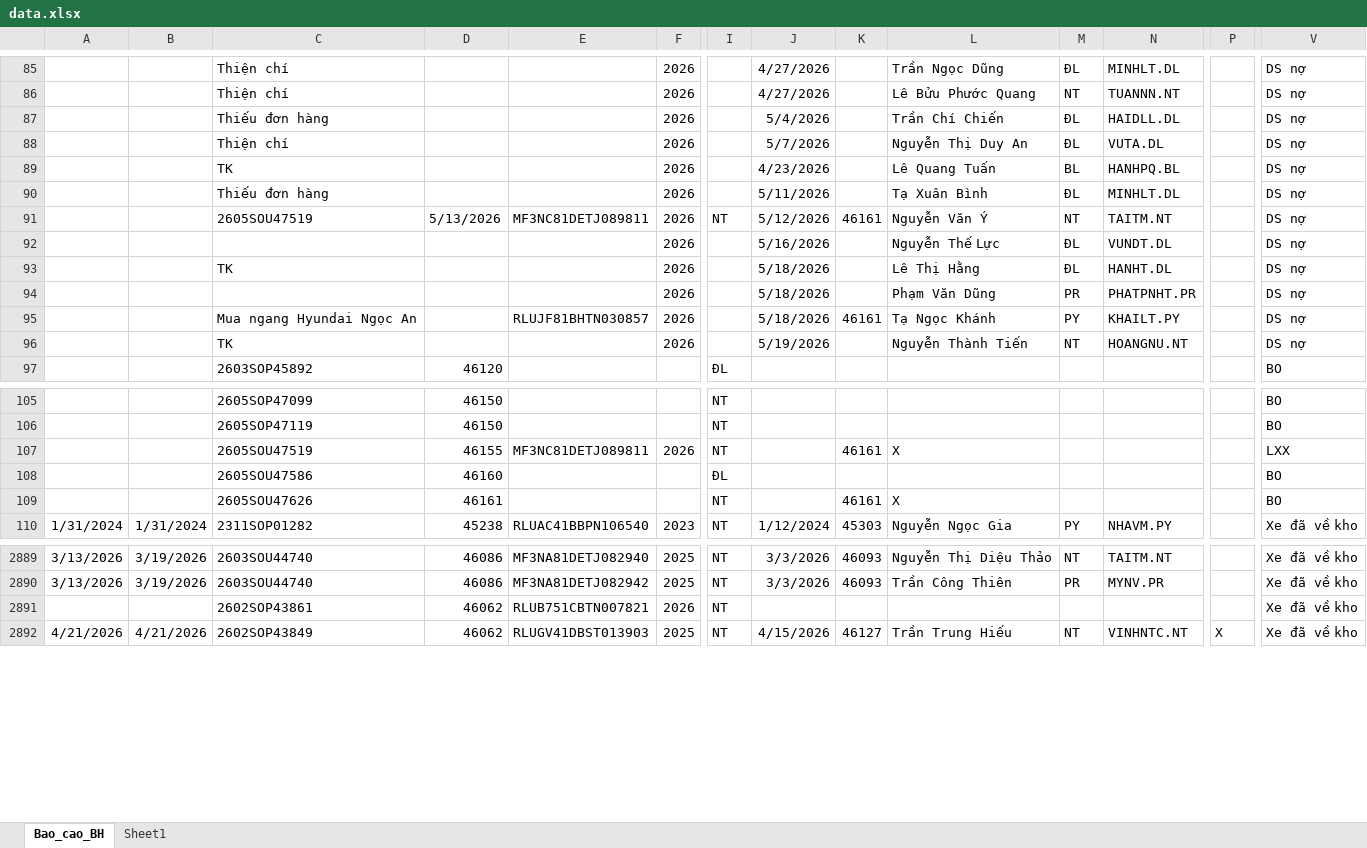
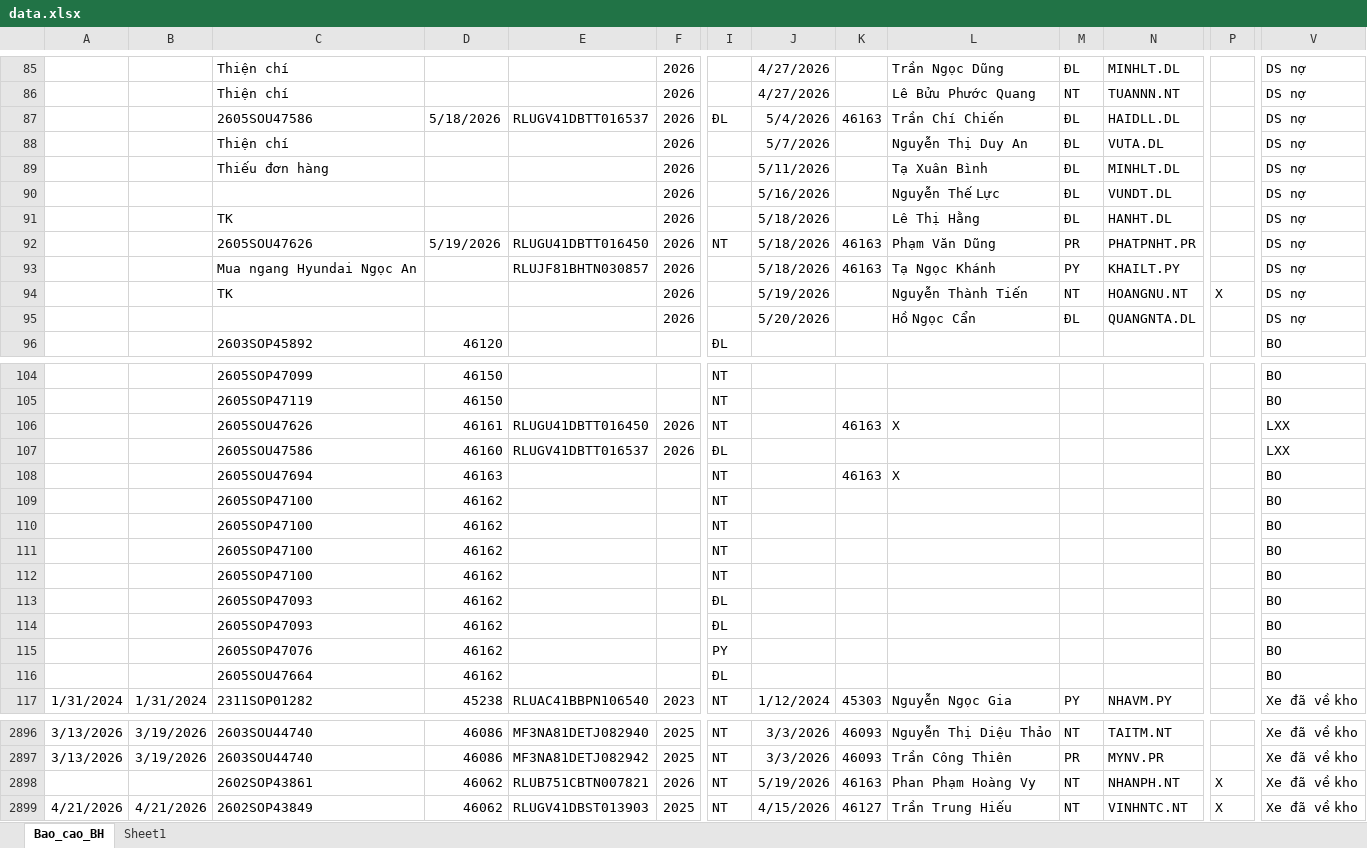
Before and after one commit to tinthanhgroup/Hang-hoa, an Excel workbook: data.xlsx, sheet Bao_cao_BH, drawn as a sheet; only a part is shown, gaps mark what is left out; values as stored, in another font and other column widths than the file's, no borders; table styles not drawn; removed rows and columns are numbered as before the commit, all else as after; rows hold the shown columns only; the diff covers the shown part only; the diff names each change by its address in the sheet, - before the commit and + after, or states it on an @@ line.

Commit message:
Data 21/05 17:19

```diff
--- a/data.xlsx (sheet Bao_cao_BH)
+++ b/data.xlsx (sheet Bao_cao_BH)
-C87: Thiếu đơn hàng
+C87: 2605SOU47586
-D87: (empty)
+D87: 5/18/2026
-E87: (empty)
+E87: RLUGV41DBTT016537
-I87: (empty)
+I87: ĐL
-K87: (empty)
+K87: 46163
-row 89:  |  | TK |  |  | 2026 |  | 4/23/2026 |  | Lê Quang Tuấn | BL | HANHPQ.BL |  | DS nợ
-row 91:  |  | 2605SOU47519 | 5/13/2026 | MF3NC81DETJ089811 | 2026 | NT | 5/12/2026 | 46161 | Nguyễn Văn Ý | NT | TAITM.NT |  | DS nợ
-C92: (empty)
+C92: 2605SOU47626
-D92: (empty)
+D92: 5/19/2026
-E92: (empty)
+E92: RLUGU41DBTT016450
-I92: (empty)
+I92: NT
-K92: (empty)
+K92: 46163
-K93: 46161
+K93: 46163
-P94: (empty)
+P94: X
+row 95:  |  |  |  |  | 2026 |  | 5/20/2026 |  | Hồ Ngọc Cẩn | ĐL | QUANGNTA.DL |  | DS nợ
-row 107:  |  | 2605SOU47519 | 46155 | MF3NC81DETJ089811 | 2026 | NT |  | 46161 | X |  |  |  | LXX
+row 106:  |  | 2605SOU47626 | 46161 | RLUGU41DBTT016450 | 2026 | NT |  | 46163 | X |  |  |  | LXX
-E107: (empty)
+E107: RLUGV41DBTT016537
-F107: (empty)
+F107: 2026
-V107: BO
+V107: LXX
-row 109:  |  | 2605SOU47626 | 46161 |  |  | NT |  | 46161 | X |  |  |  | BO
+row 108:  |  | 2605SOU47694 | 46163 |  |  | NT |  | 46163 | X |  |  |  | BO
+row 109:  |  | 2605SOP47100 | 46162 |  |  | NT |  |  |  |  |  |  | BO
+row 110:  |  | 2605SOP47100 | 46162 |  |  | NT |  |  |  |  |  |  | BO
+row 111:  |  | 2605SOP47100 | 46162 |  |  | NT |  |  |  |  |  |  | BO
+row 112:  |  | 2605SOP47100 | 46162 |  |  | NT |  |  |  |  |  |  | BO
+row 113:  |  | 2605SOP47093 | 46162 |  |  | ĐL |  |  |  |  |  |  | BO
+row 114:  |  | 2605SOP47093 | 46162 |  |  | ĐL |  |  |  |  |  |  | BO
+row 115:  |  | 2605SOP47076 | 46162 |  |  | PY |  |  |  |  |  |  | BO
+row 116:  |  | 2605SOU47664 | 46162 |  |  | ĐL |  |  |  |  |  |  | BO
-J2898: (empty)
+J2898: 5/19/2026
-K2898: (empty)
+K2898: 46163
-L2898: (empty)
+L2898: Phan Phạm Hoàng Vy
-M2898: (empty)
+M2898: NT
-N2898: (empty)
+N2898: NHANPH.NT
-P2898: (empty)
+P2898: X
```
Also changed, not shown: 1 added row and 46 edited cells elsewhere in this sheet.
